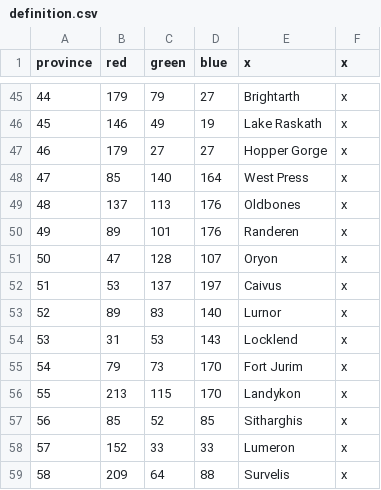
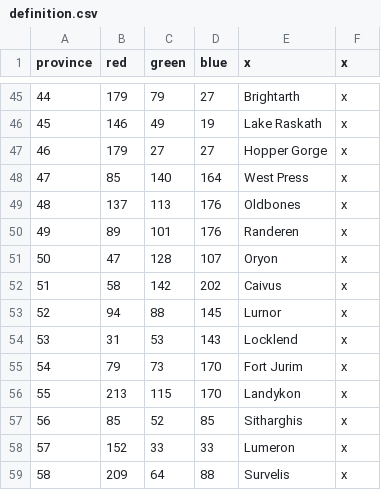
Before and after one commit to Shadeoses/blood_dragons_feast, a CSV file: Blood_Dragons_Feast/map/definition.csv, drawn as a sheet; only a part is shown, gaps mark what is left out.

Commit message:
found missing 2 provinces in Westbay
Turns out they already had info fine, but colors were not different than other provinces, therefore rendering them missing. Fixed now though

```diff
--- a/Blood_Dragons_Feast/map/definition.csv
+++ b/Blood_Dragons_Feast/map/definition.csv
@@ -51,4 +51,4 @@ province;red;green;blue;x;x
 50;47;128;107;Oryon;x
-51;53;137;197;Caivus;x
-52;89;83;140;Lurnor;x
+51;58;142;202;Caivus;x
+52;94;88;145;Lurnor;x
 53;31;53;143;Locklend;x
```
Also changed, not shown: 3 other files.
